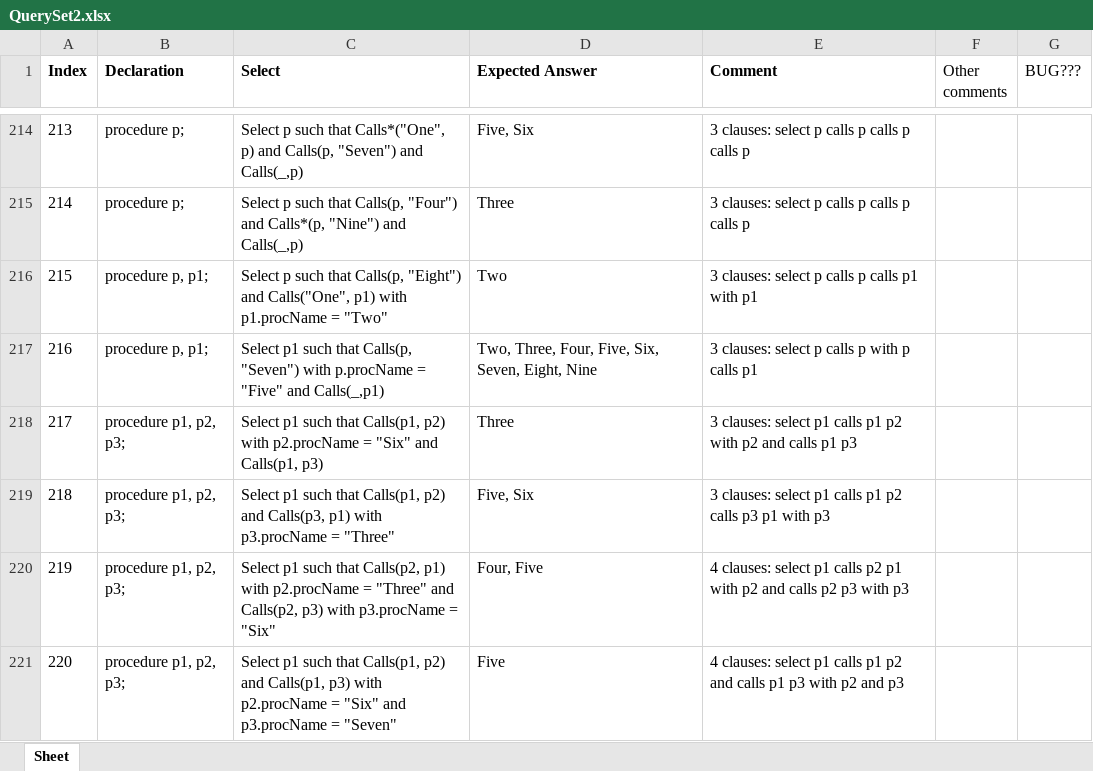
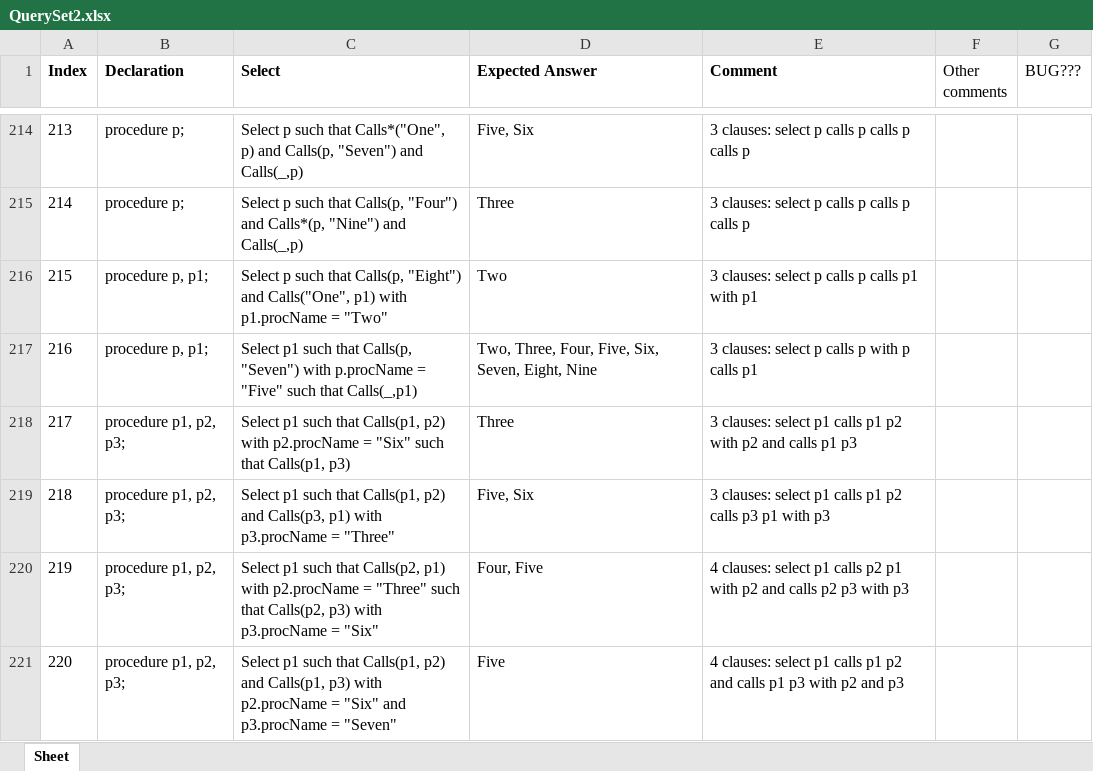
Before and after one commit to ChuaPingChan/SpaXI, an Excel workbook: AutomaticProjectTesting_Aug2015_VS2015/EmptyGeneralTesting/Release/Test2_Frozen/QuerySet2.xlsx, sheet Sheet, drawn as a sheet; only a part is shown, gaps mark what is left out; values as stored, in another font and other column widths than the file's, no borders; conditional formats not drawn; the diff covers the shown part only; the diff names each change by its address in the sheet, - before the commit and + after, or states it on an @@ line.

```diff
--- a/AutomaticProjectTesting_Aug2015_VS2015/EmptyGeneralTesting/Release/Test2_Frozen/QuerySet2.xlsx (sheet Sheet)
+++ b/AutomaticProjectTesting_Aug2015_VS2015/EmptyGeneralTesting/Release/Test2_Frozen/QuerySet2.xlsx (sheet Sheet)
-C217 (Select): …= "Five" and Calls(_,p1)
+C217 (Select): …= "Five" such that Calls(_,p1)
-C218 (Select): …= "Six" and Calls(p1, p3)
+C218 (Select): …= "Six" such that Calls(p1, p3)
-C220 (Select): …= "Three" and Calls(p2, p3)…
+C220 (Select): …= "Three" such that Calls(p2, p3)…
```
Also changed, not shown: 44 edited cells elsewhere in this sheet, 2 other files.
